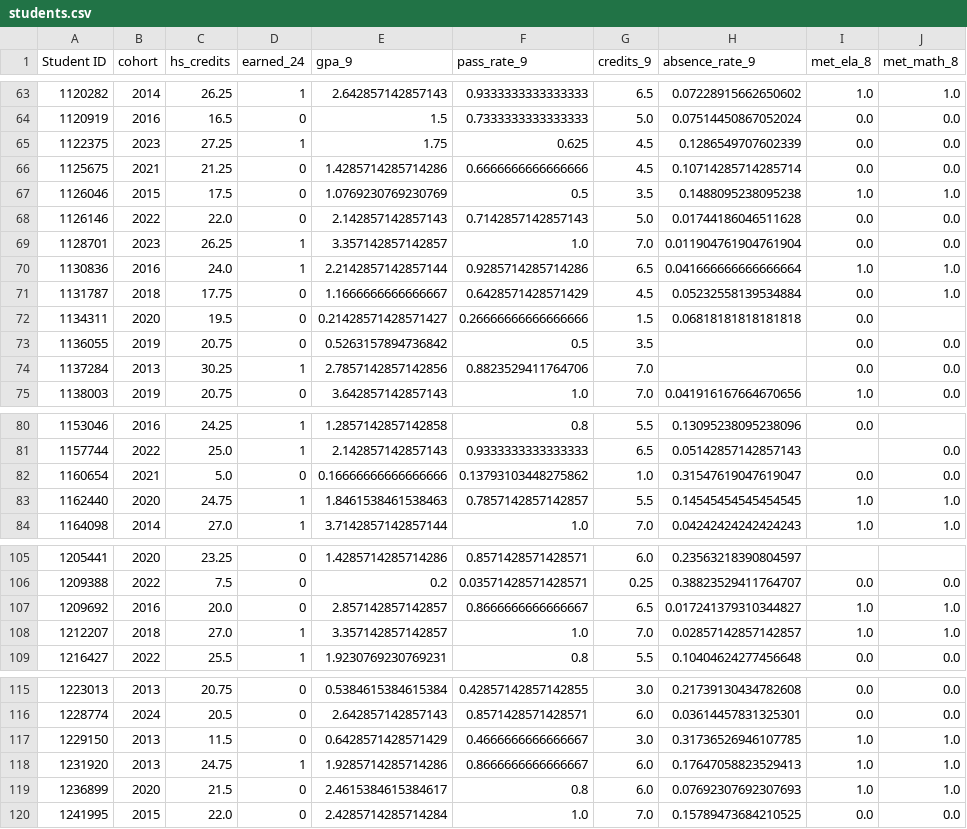
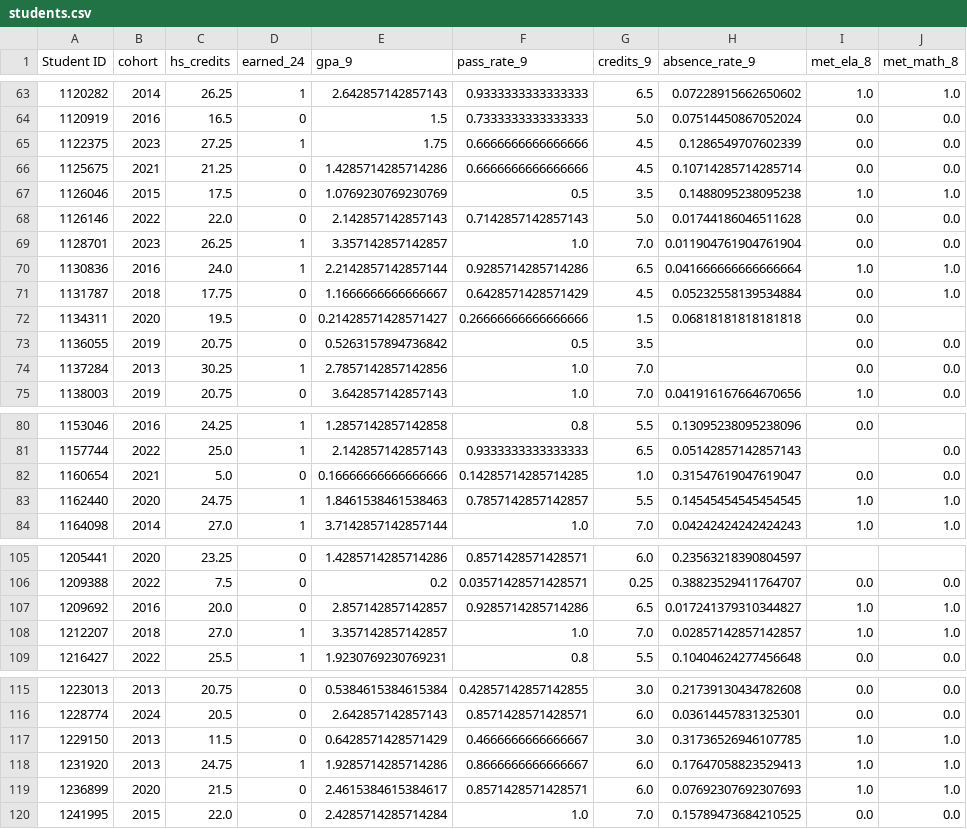
Before and after one commit to mtchynkstff/graduation-early-warning, a CSV file: synthetic_data/students.csv, drawn as a sheet; only a part is shown, gaps mark what is left out; the diff covers the shown part only.

```diff
--- a/synthetic_data/students.csv
+++ b/synthetic_data/students.csv
@@ -64,3 +64,3 @@ Student ID,cohort,hs_credits,earned_24,gpa_9,pass_rate_9,credits_9,absence_rate_
 1120919,2016,16.5,0,1.5,0.7333333333333333,5.0,0.07514450867052024,0.0,0.0
-1122375,2023,27.25,1,1.75,0.625,4.5,0.1286549707602339,0.0,0.0
+1122375,2023,27.25,1,1.75,0.6666666666666666,4.5,0.1286549707602339,0.0,0.0
 1125675,2021,21.25,0,1.4285714285714286,0.6666666666666666,4.5,0.10714285714285714,0.0,0.0
@@ -73,3 +73,3 @@ Student ID,cohort,hs_credits,earned_24,gpa_9,pass_rate_9,credits_9,absence_rate_
 1136055,2019,20.75,0,0.5263157894736842,0.5,3.5,,0.0,0.0
-1137284,2013,30.25,1,2.7857142857142856,0.8823529411764706,7.0,,0.0,0.0
+1137284,2013,30.25,1,2.7857142857142856,1.0,7.0,,0.0,0.0
 1138003,2019,20.75,0,3.642857142857143,1.0,7.0,0.041916167664670656,1.0,0.0
@@ -81,3 +81,3 @@ Student ID,cohort,hs_credits,earned_24,gpa_9,pass_rate_9,credits_9,absence_rate_
 1157744,2022,25.0,1,2.142857142857143,0.9333333333333333,6.5,0.05142857142857143,,0.0
-1160654,2021,5.0,0,0.16666666666666666,0.13793103448275862,1.0,0.31547619047619047,0.0,0.0
+1160654,2021,5.0,0,0.16666666666666666,0.14285714285714285,1.0,0.31547619047619047,0.0,0.0
 1162440,2020,24.75,1,1.8461538461538463,0.7857142857142857,5.5,0.14545454545454545,1.0,1.0
@@ -106,3 +106,3 @@ Student ID,cohort,hs_credits,earned_24,gpa_9,pass_rate_9,credits_9,absence_rate_
 1209388,2022,7.5,0,0.2,0.03571428571428571,0.25,0.38823529411764707,0.0,0.0
-1209692,2016,20.0,0,2.857142857142857,0.8666666666666667,6.5,0.017241379310344827,1.0,1.0
+1209692,2016,20.0,0,2.857142857142857,0.9285714285714286,6.5,0.017241379310344827,1.0,1.0
 1212207,2018,27.0,1,3.357142857142857,1.0,7.0,0.02857142857142857,1.0,1.0
@@ -118,3 +118,3 @@ Student ID,cohort,hs_credits,earned_24,gpa_9,pass_rate_9,credits_9,absence_rate_
 1231920,2013,24.75,1,1.9285714285714286,0.8666666666666667,6.0,0.17647058823529413,1.0,1.0
-1236899,2020,21.5,0,2.4615384615384617,0.8,6.0,0.07692307692307693,1.0,1.0
+1236899,2020,21.5,0,2.4615384615384617,0.8571428571428571,6.0,0.07692307692307693,1.0,1.0
 1241995,2015,22.0,0,2.4285714285714284,1.0,7.0,0.15789473684210525,0.0,0.0
```
Also changed, not shown: 21 edited cells elsewhere in this file, 4 other files.
